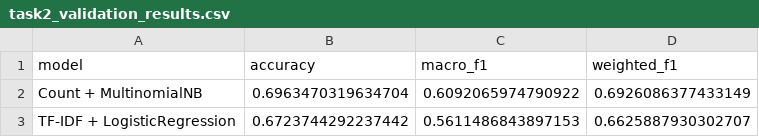
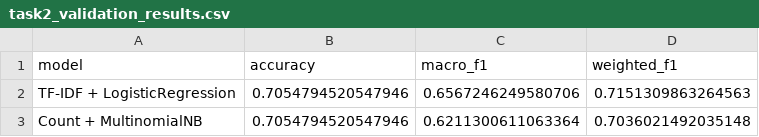
Before and after one commit to JadeShunshun77/AIDA-Coursework, a CSV file: task2_validation_results.csv, drawn as a sheet.

```diff
--- a/task2_validation_results.csv
+++ b/task2_validation_results.csv
@@ -1,3 +1,3 @@
 model,accuracy,macro_f1,weighted_f1
-Count + MultinomialNB,0.6963470319634704,0.6092065974790922,0.6926086377433149
-TF-IDF + LogisticRegression,0.6723744292237442,0.5611486843897153,0.6625887930302707
+TF-IDF + LogisticRegression,0.7054794520547946,0.6567246249580706,0.7151309863264563
+Count + MultinomialNB,0.7054794520547946,0.6211300611063364,0.7036021492035148
```
Also changed, not shown: task2_sample_errors.csv, 2 other files.
